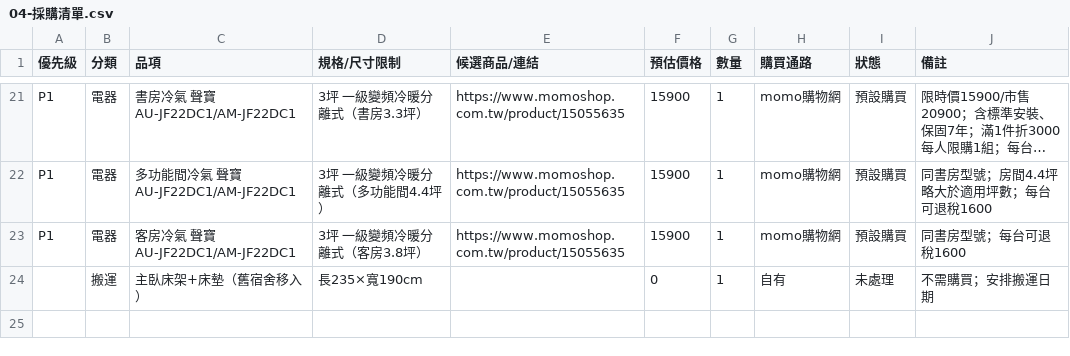
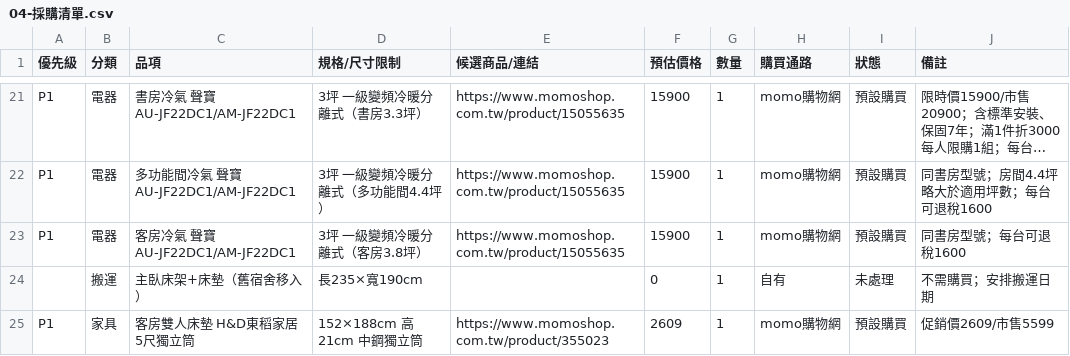
Before and after one commit to LockingWang/dorm-renovation, a CSV file: 04-採購清單.csv, drawn as a sheet; only a part is shown, gaps mark what is left out; long unchanged cells end in ….

Commit message:
客房雙人床墊預設商品：H&D 5尺獨立筒（2609），格局圖按比例標示

```diff
--- a/04-採購清單.csv
+++ b/04-採購清單.csv
@@ -24 +24,2 @@ P1,電器,客房冷氣 聲寶 AU-JF22DC1/AM-JF22DC1,3坪 一級變頻冷暖分
 ,搬運,主臥床架+床墊（舊宿舍移入）,長235×寬190cm,,0,1,自有,未處理,不需購買；安排搬運日期
+P1,家具,客房雙人床墊 H&D東稻家居5尺獨立筒,152×188cm 高21cm 中鋼獨立筒,https://www.momoshop.com.tw/product/355023,2609,1,momo購物網,預設購買,促銷價2609/市售5599
```
Also changed, not shown: 2 other files.
